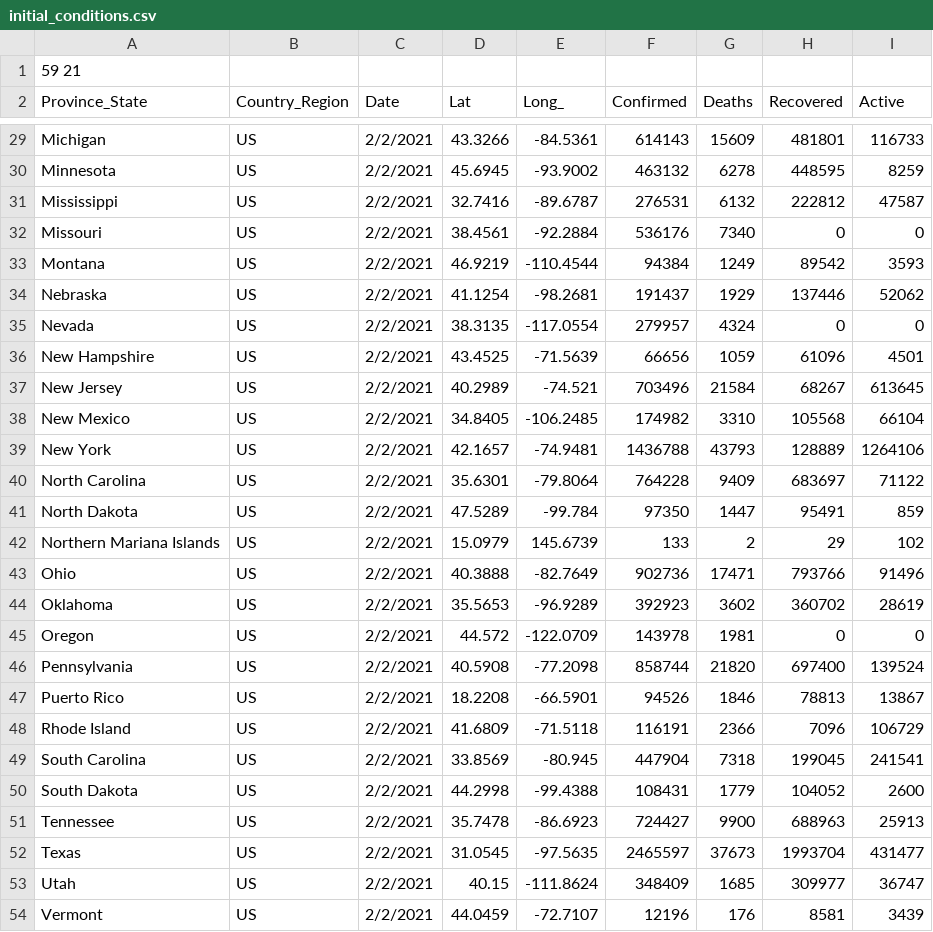
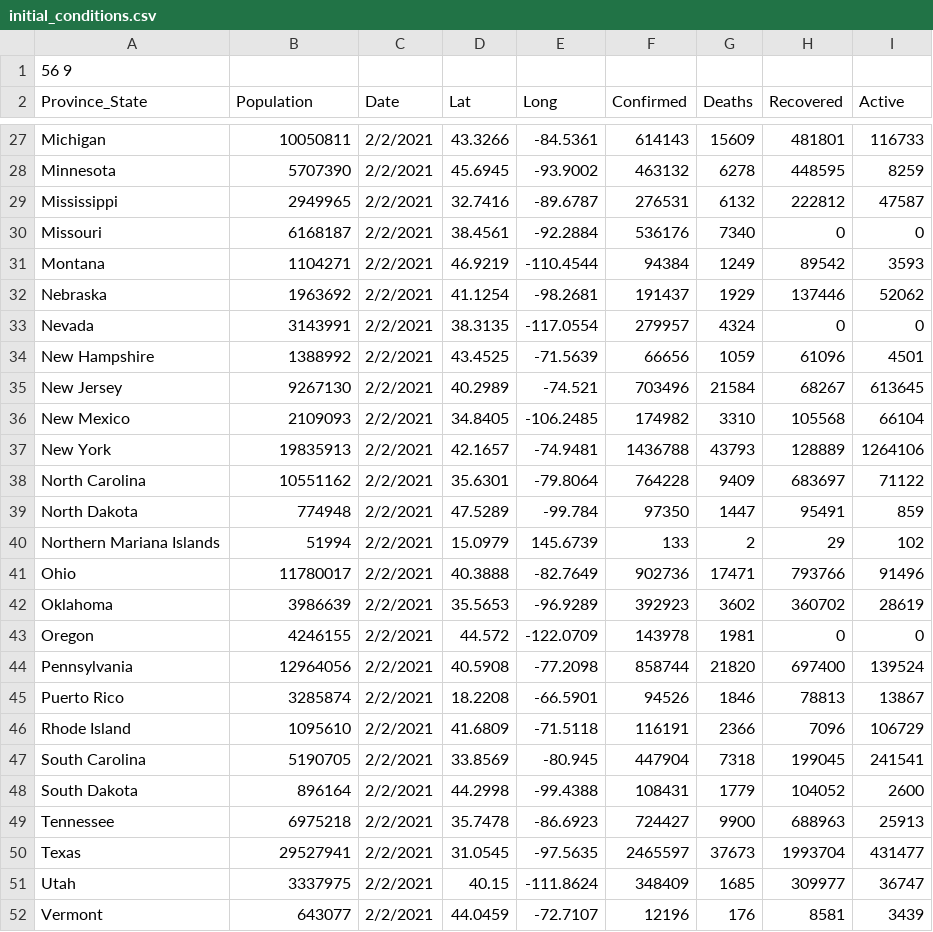
Before and after one commit to nadahkhaledd/mpi-sir-runge-kutta, a CSV file: initial_conditions.csv, drawn as a sheet; only a part is shown, gaps mark what is left out; addresses are those after the commit; the diff covers the shown part only; the diff names each change by its address in the sheet, - before the commit and + after, or states it on an @@ line.

```diff
--- a/initial_conditions.csv
+++ b/initial_conditions.csv
-A1 (Province_State): 59 21
+A1 (Province_State): 56 9
-B2: Country_Region
+B2: Population
-E2: Long_
+E2: Long
-B27 (Population): US
+B27 (Population): 10050811
-B28 (Population): US
+B28 (Population): 5707390
-B29 (Population): US
+B29 (Population): 2949965
-B30 (Population): US
+B30 (Population): 6168187
-B31 (Population): US
+B31 (Population): 1104271
-B32 (Population): US
+B32 (Population): 1963692
-B33 (Population): US
+B33 (Population): 3143991
-B34 (Population): US
+B34 (Population): 1388992
-B35 (Population): US
+B35 (Population): 9267130
-B36 (Population): US
+B36 (Population): 2109093
-B37 (Population): US
+B37 (Population): 19835913
-B38 (Population): US
+B38 (Population): 10551162
-B39 (Population): US
+B39 (Population): 774948
-B40 (Population): US
+B40 (Population): 51994
-B41 (Population): US
+B41 (Population): 11780017
-B42 (Population): US
+B42 (Population): 3986639
-B43 (Population): US
+B43 (Population): 4246155
-B44 (Population): US
+B44 (Population): 12964056
-B45 (Population): US
+B45 (Population): 3285874
-B46 (Population): US
+B46 (Population): 1095610
-B47 (Population): US
+B47 (Population): 5190705
-B48 (Population): US
+B48 (Population): 896164
-B49 (Population): US
+B49 (Population): 6975218
-B50 (Population): US
+B50 (Population): 29527941
-B51 (Population): US
+B51 (Population): 3337975
-B52 (Population): US
+B52 (Population): 643077
```
Also changed, not shown: 2 removed rows and 30 edited cells elsewhere in this file, 4 other files.
